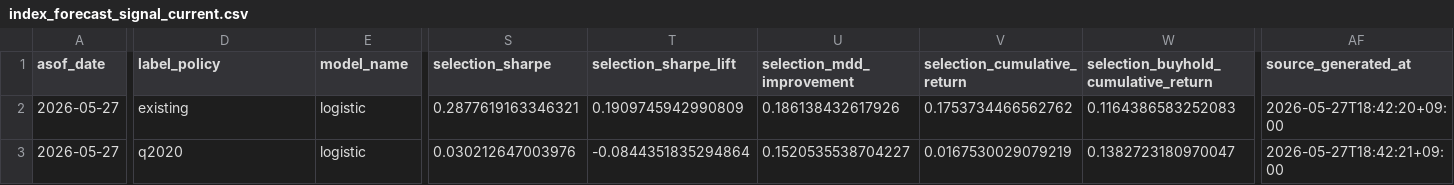
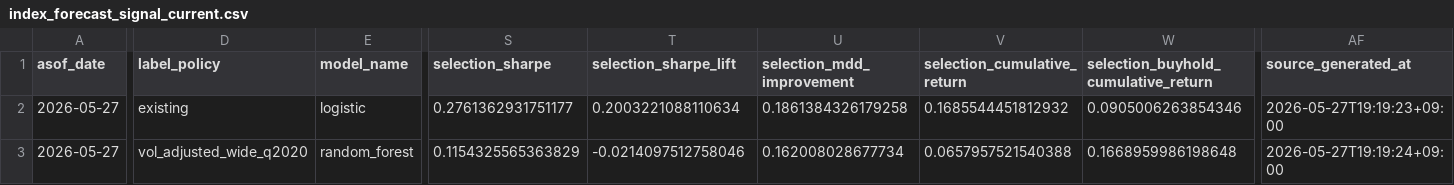
Before and after one commit to hrchoi9999/QuantMarket, a CSV file: service_platform/index_forecast_handoff/current/index_forecast_signal_current.csv, drawn as a sheet; only a part is shown, gaps mark what is left out; the diff covers the shown part only; the diff names each change by its address in the sheet, - before the commit and + after, or states it on an @@ line.

Commit message:
data: reevaluate flow model with latest features

```diff
--- a/service_platform/index_forecast_handoff/current/index_forecast_signal_current.csv
+++ b/service_platform/index_forecast_handoff/current/index_forecast_signal_current.csv
-S2 (selection_sharpe): 0.2877619163346321
+S2 (selection_sharpe): 0.2761362931751177
-T2 (selection_sharpe_lift): 0.1909745942990809
+T2 (selection_sharpe_lift): 0.2003221088110634
-U2 (selection_mdd_improvement): 0.186138432617926
+U2 (selection_mdd_improvement): 0.1861384326179258
-V2 (selection_cumulative_return): 0.1753734466562762
+V2 (selection_cumulative_return): 0.1685544451812932
-W2: 0.1164386583252083
+W2: 0.0905006263854346
-AF2 (source_generated_at): 2026-05-27T18:42:20+09:00
+AF2 (source_generated_at): 2026-05-27T19:19:23+09:00
-D3 (label_policy): q2020
+D3 (label_policy): vol_adjusted_wide_q2020
-E3 (model_name): logistic
+E3 (model_name): random_forest
-S3 (selection_sharpe): 0.030212647003976
+S3 (selection_sharpe): 0.1154325565363829
-T3 (selection_sharpe_lift): -0.0844351835294864
+T3 (selection_sharpe_lift): -0.0214097512758046
-U3 (selection_mdd_improvement): 0.1520535538704227
+U3 (selection_mdd_improvement): 0.162008028677734
-V3 (selection_cumulative_return): 0.0167530029079219
+V3 (selection_cumulative_return): 0.0657957521540388
-W3: 0.1382723180970047
+W3: 0.1668959986198648
-AF3 (source_generated_at): 2026-05-27T18:42:21+09:00
+AF3 (source_generated_at): 2026-05-27T19:19:24+09:00
```
Also changed, not shown: 164 edited cells elsewhere in this file, 6 other files.
